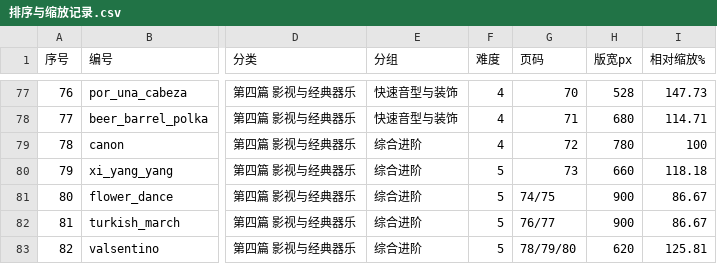
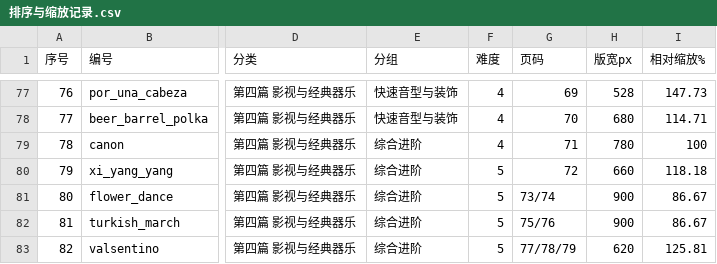
Before and after one commit to huazhechen/m3n, a CSV file: scorebook/排序与缩放记录.csv, drawn as a sheet; only a part is shown, gaps mark what is left out; the diff covers the shown part only; the diff names each change by its address in the sheet, - before the commit and + after, or states it on an @@ line.

Commit message:
feat: pair short film themes and record larger-score pagination options

```diff
--- a/scorebook/排序与缩放记录.csv
+++ b/scorebook/排序与缩放记录.csv
-G77 (页码): 70
+G77 (页码): 69
-G78 (页码): 71
+G78 (页码): 70
-G79 (页码): 72
+G79 (页码): 71
-G80 (页码): 73
+G80 (页码): 72
-G81 (页码): 74/75
+G81 (页码): 73/74
-G82 (页码): 76/77
+G82 (页码): 75/76
-G83 (页码): 78/79/80
+G83 (页码): 77/78/79
```
Also changed, not shown: 1 added row, 1 removed row, 56 edited cells and row numbers in column A elsewhere in this file, 11 other files.
